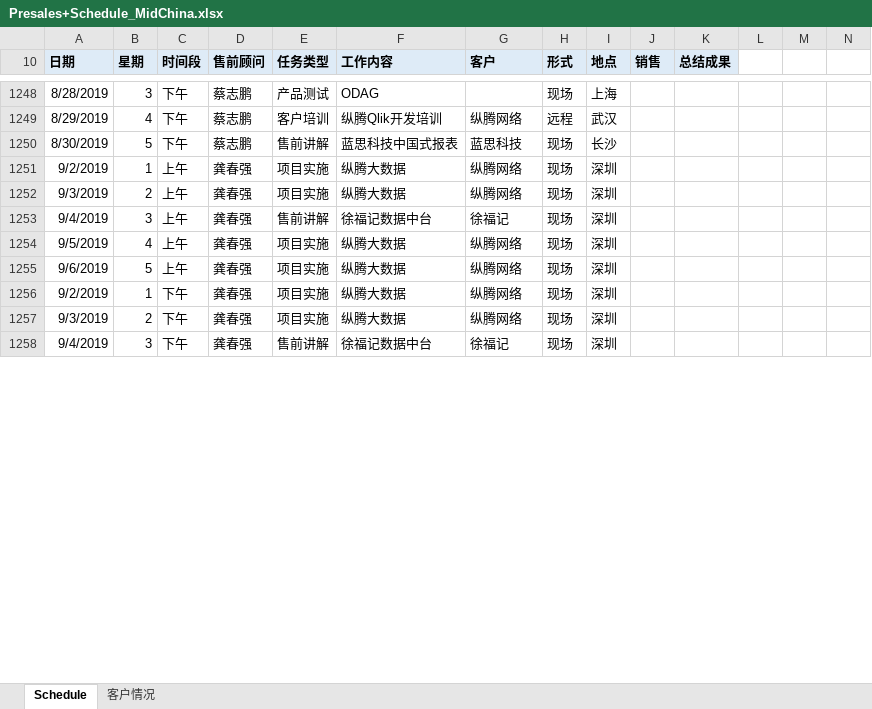
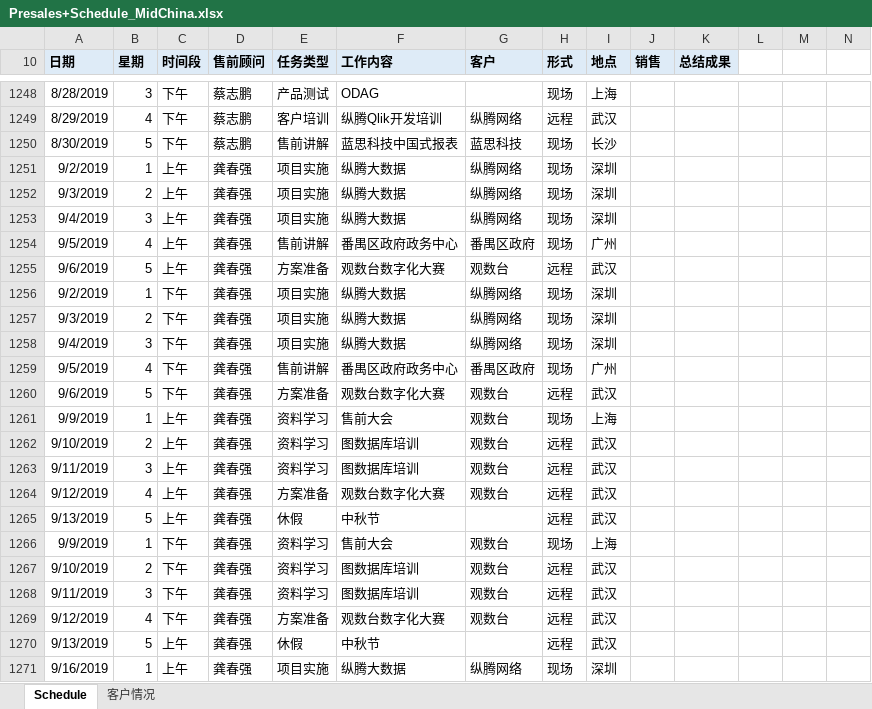
Before and after one commit to ddygcq/plan, an Excel workbook: Presales+Schedule_MidChina.xlsx, sheet Schedule, drawn as a sheet; only a part is shown, gaps mark what is left out; values as stored, in another font and other column widths than the file's, no borders; conditional formats not drawn; rows hold the shown columns only; the diff covers the shown part only; the diff names each change by its address in the sheet, - before the commit and + after, or states it on an @@ line.

Commit message:
20190909
20190909

```diff
--- a/Presales+Schedule_MidChina.xlsx (sheet Schedule)
+++ b/Presales+Schedule_MidChina.xlsx (sheet Schedule)
-E1253 (任务类型): 售前讲解
+E1253 (任务类型): 项目实施
-F1253 (工作内容): 徐福记数据中台
+F1253 (工作内容): 纵腾大数据
-G1253 (客户): 徐福记
+G1253 (客户): 纵腾网络
-E1254 (任务类型): 项目实施
+E1254 (任务类型): 售前讲解
-F1254 (工作内容): 纵腾大数据
+F1254 (工作内容): 番禺区政府政务中心
-G1254 (客户): 纵腾网络
+G1254 (客户): 番禺区政府
-I1254 (地点): 深圳
+I1254 (地点): 广州
-E1255 (任务类型): 项目实施
+E1255 (任务类型): 方案准备
-F1255 (工作内容): 纵腾大数据
+F1255 (工作内容): 观数台数字化大赛
-G1255 (客户): 纵腾网络
+G1255 (客户): 观数台
-H1255 (形式): 现场
+H1255 (形式): 远程
-I1255 (地点): 深圳
+I1255 (地点): 武汉
-E1258 (任务类型): 售前讲解
+E1258 (任务类型): 项目实施
-F1258 (工作内容): 徐福记数据中台
+F1258 (工作内容): 纵腾大数据
-G1258 (客户): 徐福记
+G1258 (客户): 纵腾网络
+row 1259: 9/5/2019 | 4 | 下午 | 龚春强 | 售前讲解 | 番禺区政府政务中心 | 番禺区政府 | 现场 | 广州
+row 1260: 9/6/2019 | 5 | 下午 | 龚春强 | 方案准备 | 观数台数字化大赛 | 观数台 | 远程 | 武汉
+row 1261: 9/9/2019 | 1 | 上午 | 龚春强 | 资料学习 | 售前大会 | 观数台 | 现场 | 上海
+row 1262: 9/10/2019 | 2 | 上午 | 龚春强 | 资料学习 | 图数据库培训 | 观数台 | 远程 | 武汉
+row 1263: 9/11/2019 | 3 | 上午 | 龚春强 | 资料学习 | 图数据库培训 | 观数台 | 远程 | 武汉
+row 1264: 9/12/2019 | 4 | 上午 | 龚春强 | 方案准备 | 观数台数字化大赛 | 观数台 | 远程 | 武汉
+row 1265: 9/13/2019 | 5 | 上午 | 龚春强 | 休假 | 中秋节 |  | 远程 | 武汉
+row 1266: 9/9/2019 | 1 | 下午 | 龚春强 | 资料学习 | 售前大会 | 观数台 | 现场 | 上海
+row 1267: 9/10/2019 | 2 | 下午 | 龚春强 | 资料学习 | 图数据库培训 | 观数台 | 远程 | 武汉
+row 1268: 9/11/2019 | 3 | 下午 | 龚春强 | 资料学习 | 图数据库培训 | 观数台 | 远程 | 武汉
+row 1269: 9/12/2019 | 4 | 下午 | 龚春强 | 方案准备 | 观数台数字化大赛 | 观数台 | 远程 | 武汉
+row 1270: 9/13/2019 | 5 | 上午 | 龚春强 | 休假 | 中秋节 |  | 远程 | 武汉
+row 1271: 9/16/2019 | 1 | 上午 | 龚春强 | 项目实施 | 纵腾大数据 | 纵腾网络 | 现场 | 深圳
```
Also changed, not shown: 7 added rows and 3 edited cells elsewhere in this sheet.
